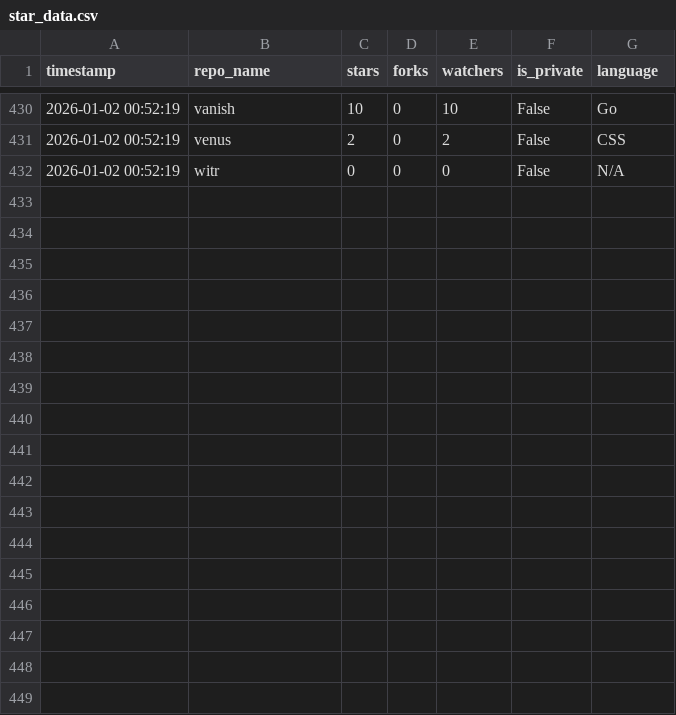
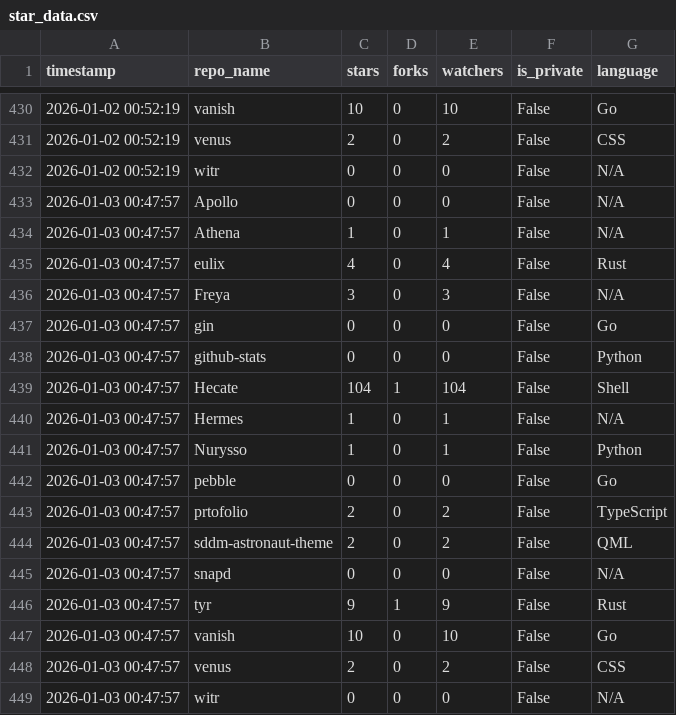
Before and after one commit to Nurysso/Nurysso, a CSV file: data/star_data.csv, drawn as a sheet; only a part is shown, gaps mark what is left out.

```diff
--- a/data/star_data.csv
+++ b/data/star_data.csv
@@ -432 +432,18 @@ timestamp,repo_name,stars,forks,watchers,is_private,language
 2026-01-02 00:52:19,witr,0,0,0,False,N/A
+2026-01-03 00:47:57,Apollo,0,0,0,False,N/A
+2026-01-03 00:47:57,Athena,1,0,1,False,N/A
+2026-01-03 00:47:57,eulix,4,0,4,False,Rust
+2026-01-03 00:47:57,Freya,3,0,3,False,N/A
+2026-01-03 00:47:57,gin,0,0,0,False,Go
+2026-01-03 00:47:57,github-stats,0,0,0,False,Python
+2026-01-03 00:47:57,Hecate,104,1,104,False,Shell
+2026-01-03 00:47:57,Hermes,1,0,1,False,N/A
+2026-01-03 00:47:57,Nurysso,1,0,1,False,Python
+2026-01-03 00:47:57,pebble,0,0,0,False,Go
+2026-01-03 00:47:57,prtofolio,2,0,2,False,TypeScript
+2026-01-03 00:47:57,sddm-astronaut-theme,2,0,2,False,QML
+2026-01-03 00:47:57,snapd,0,0,0,False,N/A
+2026-01-03 00:47:57,tyr,9,1,9,False,Rust
+2026-01-03 00:47:57,vanish,10,0,10,False,Go
+2026-01-03 00:47:57,venus,2,0,2,False,CSS
+2026-01-03 00:47:57,witr,0,0,0,False,N/A
```
Also changed, not shown: 1 other file.
